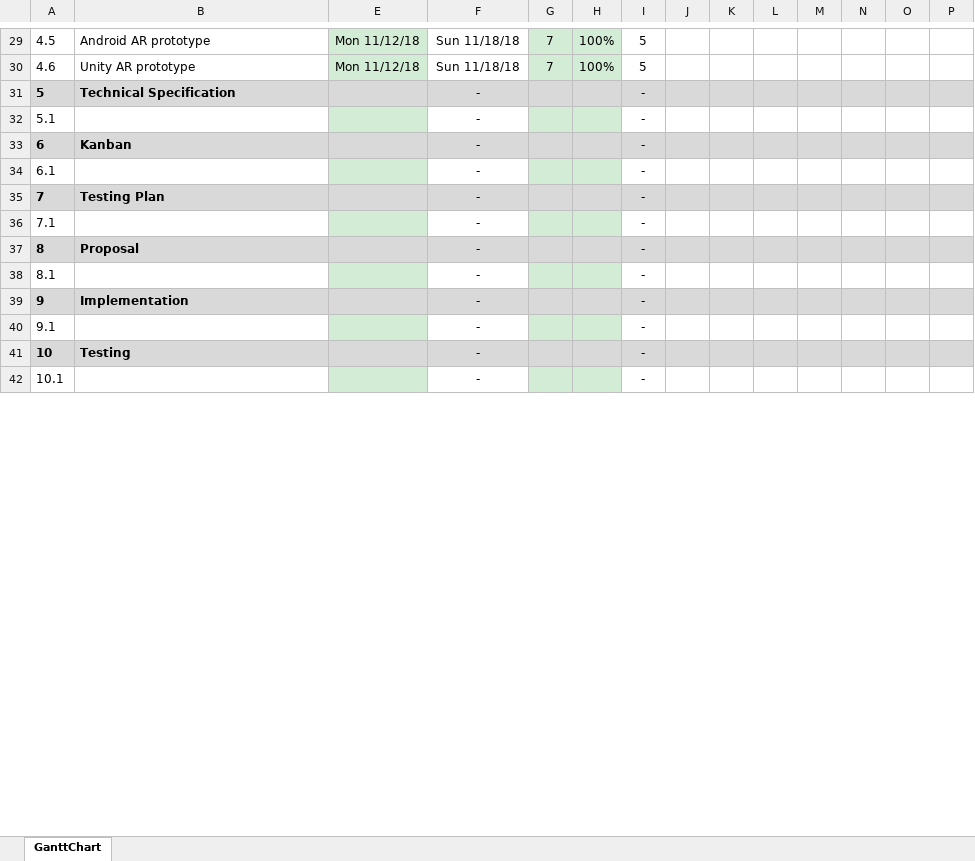
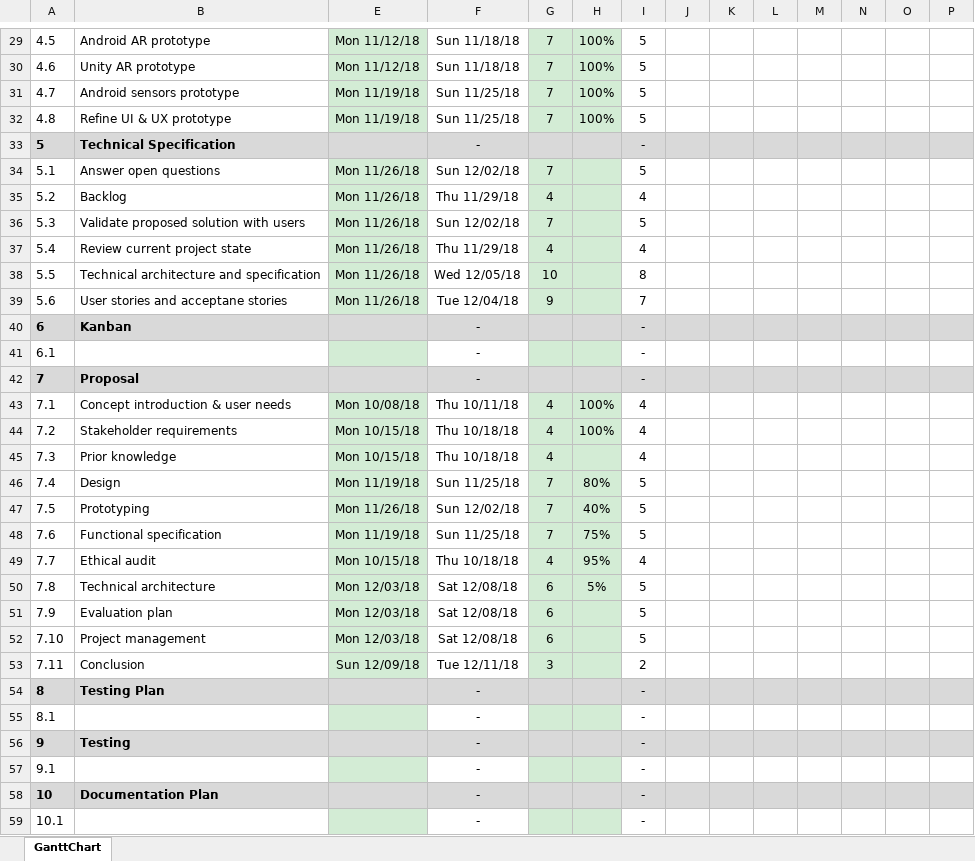
Before and after one commit to jonathankytang/Museum-navigation-ar, an Excel workbook: 0b_forms/gantt_chart.xlsx, sheet GanttChart, drawn as a sheet; only a part is shown, gaps mark what is left out; values as stored, in another font and other column widths than the file's, no borders; charts and pictures and conditional formats not drawn; addresses are those after the commit; rows hold the shown columns only; the diff covers the shown part only; the diff names each change by its address in the sheet, - before the commit and + after, or states it on an @@ line.

Commit message:
updated gantt chart

```diff
--- a/0b_forms/gantt_chart.xlsx (sheet GanttChart)
+++ b/0b_forms/gantt_chart.xlsx (sheet GanttChart)
+row 31: 4.7 | Android sensors prototype | Mon 11/19/18 | Sun 11/25/18 | 7 | 100% | 5
+row 32: 4.8 | Refine UI & UX prototype | Mon 11/19/18 | Sun 11/25/18 | 7 | 100% | 5
-B34: (empty)
+B34: Answer open questions
-E34: (empty)
+E34: Mon 11/26/18
-F34: -
+F34: Sun 12/02/18
-G34: (empty)
+G34: 7
-I34: -
+I34: 5
+row 35: 5.2 | Backlog | Mon 11/26/18 | Thu 11/29/18 | 4 |  | 4
+row 36: 5.3 | Validate proposed solution with users | Mon 11/26/18 | Sun 12/02/18 | 7 |  | 5
+row 37: 5.4 | Review current project state | Mon 11/26/18 | Thu 11/29/18 | 4 |  | 4
+row 38: 5.5 | Technical architecture and specification | Mon 11/26/18 | Wed 12/05/18 | 10 |  | 8
+row 39: 5.6 | User stories and acceptane stories | Mon 11/26/18 | Tue 12/04/18 | 9 |  | 7
-B42: Testing Plan
+B42: Proposal
-B43: (empty)
+B43: Concept introduction & user needs
-E43: (empty)
+E43: Mon 10/08/18
-F43: -
+F43: Thu 10/11/18
-G43: (empty)
+G43: 4
-H43: (empty)
+H43: 100%
-I43: -
+I43: 4
+row 44: 7.2 | Stakeholder requirements | Mon 10/15/18 | Thu 10/18/18 | 4 | 100% | 4
+row 45: 7.3 | Prior knowledge | Mon 10/15/18 | Thu 10/18/18 | 4 |  | 4
+row 46: 7.4 | Design | Mon 11/19/18 | Sun 11/25/18 | 7 | 80% | 5
+row 47: 7.5 | Prototyping | Mon 11/26/18 | Sun 12/02/18 | 7 | 40% | 5
+row 48: 7.6 | Functional specification | Mon 11/19/18 | Sun 11/25/18 | 7 | 75% | 5
+row 49: 7.7 | Ethical audit | Mon 10/15/18 | Thu 10/18/18 | 4 | 95% | 4
+row 50: 7.8 | Technical architecture | Mon 12/03/18 | Sat 12/08/18 | 6 | 5% | 5
+row 51: 7.9 | Evaluation plan | Mon 12/03/18 | Sat 12/08/18 | 6 |  | 5
+row 52: 7.10 | Project management | Mon 12/03/18 | Sat 12/08/18 | 6 |  | 5
+row 53: 7.11 | Conclusion | Sun 12/09/18 | Tue 12/11/18 | 3 |  | 2
-B54: Proposal
+B54: Testing Plan
-B56: Implementation
+B56: Testing
-B58: Testing
+B58: Documentation Plan
```
Also changed, not shown: 3 added rows, 5 removed rows and 2 edited cells elsewhere in this sheet, formulas that keep their value, charts or pictures, 1 other file.
